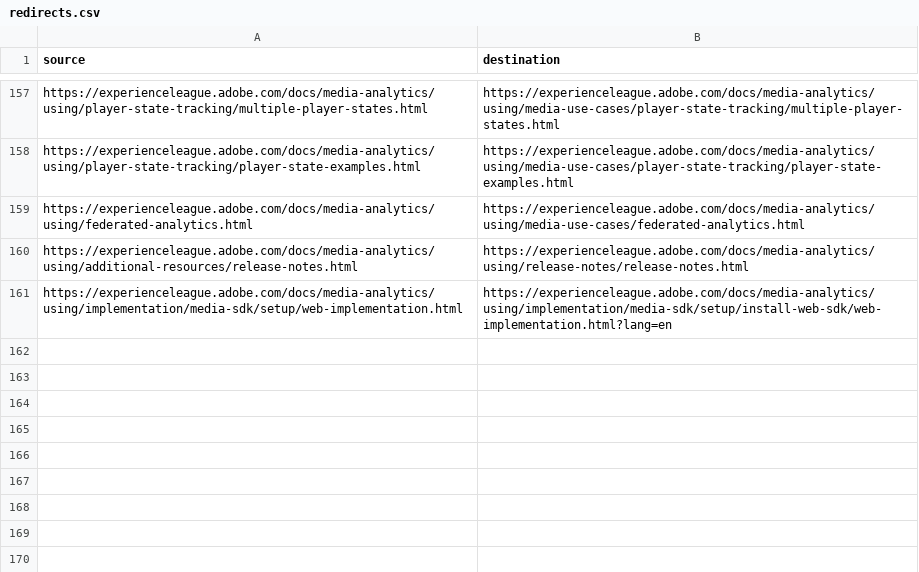
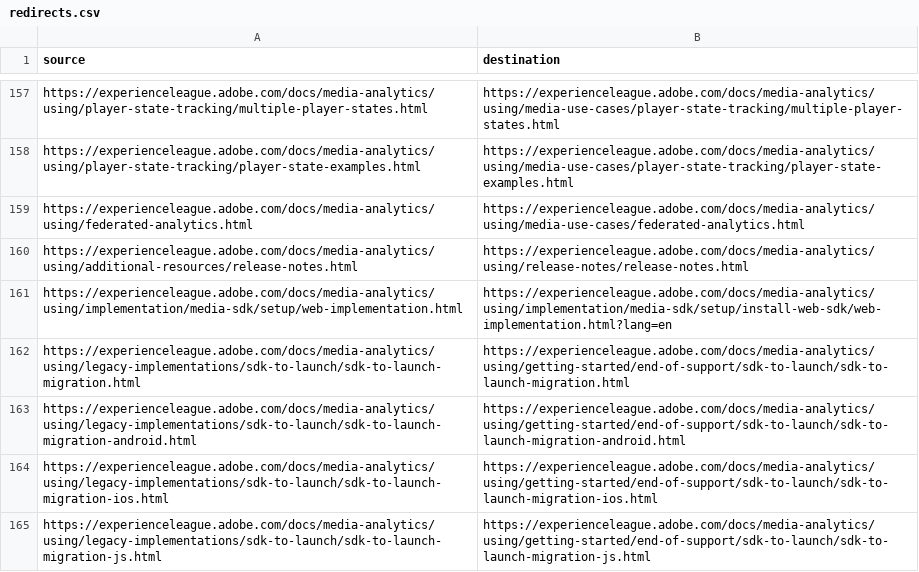
Before and after one commit to AdobeDocs/media-analytics.it-IT, a CSV file: redirects.csv, drawn as a sheet; only a part is shown, gaps mark what is left out; the diff names each change by its address in the sheet, - before the commit and + after, or states it on an @@ line.

Commit message:
Sync non localizable files for core commit dace71badc06b347db9e765e4983fdfe1fcbdd93

```diff
--- a/redirects.csv
+++ b/redirects.csv
+row 162: https://experienceleague.adobe.com/docs/media-analytics/using/legacy-implementations/sdk-to-launch/sdk-to-launch-migration.html | https://experienceleague.adobe.com/docs/media-analytics/using/getting-started/end-of-support/sdk-to-launch/sdk-to-launch-migration.html
+row 163: https://experienceleague.adobe.com/docs/media-analytics/using/legacy-implementations/sdk-to-launch/sdk-to-launch-migration-android.html | https://experienceleague.adobe.com/docs/media-analytics/using/getting-started/end-of-support/sdk-to-launch/sdk-to-launch-migration-android.html
+row 164: https://experienceleague.adobe.com/docs/media-analytics/using/legacy-implementations/sdk-to-launch/sdk-to-launch-migration-ios.html | https://experienceleague.adobe.com/docs/media-analytics/using/getting-started/end-of-support/sdk-to-launch/sdk-to-launch-migration-ios.html
+row 165: https://experienceleague.adobe.com/docs/media-analytics/using/legacy-implementations/sdk-to-launch/sdk-to-launch-migration-js.html | https://experienceleague.adobe.com/docs/media-analytics/using/getting-started/end-of-support/sdk-to-launch/sdk-to-launch-migration-js.html
```
